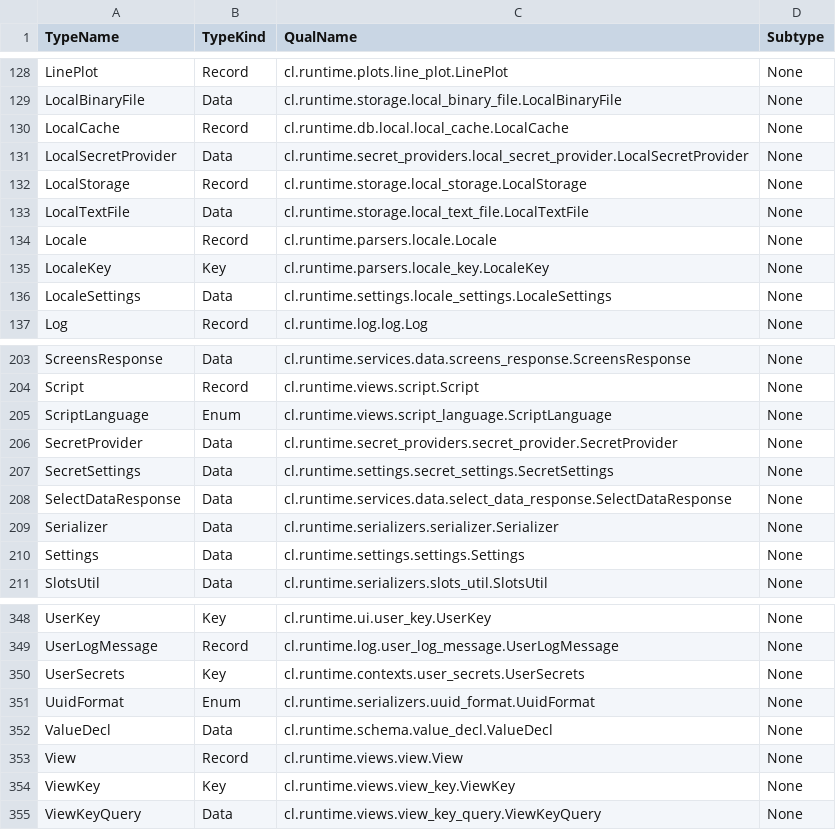
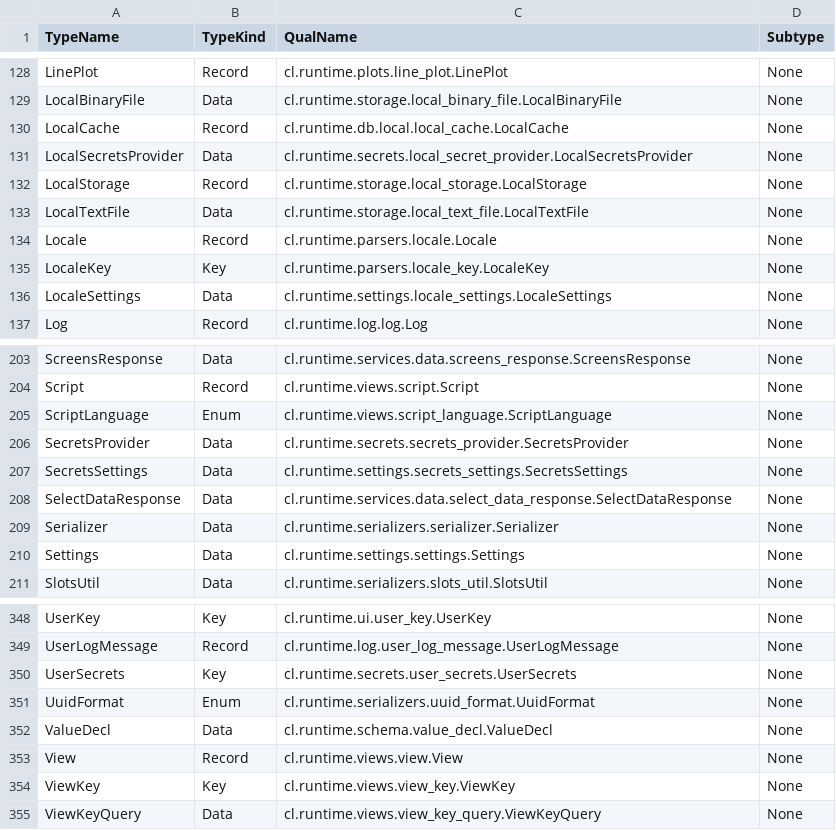
Before and after one commit to compatibl/runtime, a CSV file: resources/bootstrap/TypeInfo.csv, drawn as a sheet; only a part is shown, gaps mark what is left out.

Commit message:
Update class names after module renames.
(cherry picked from commit daf997b67bdda0cce460cf89e36c09b421342253)

```diff
--- a/resources/bootstrap/TypeInfo.csv
+++ b/resources/bootstrap/TypeInfo.csv
@@ -130,3 +130,3 @@ LocalBinaryFile,Data,cl.runtime.storage.local_binary_file.LocalBinaryFile,None
 LocalCache,Record,cl.runtime.db.local.local_cache.LocalCache,None
-LocalSecretProvider,Data,cl.runtime.secret_providers.local_secret_provider.LocalSecretProvider,None
+LocalSecretsProvider,Data,cl.runtime.secrets.local_secret_provider.LocalSecretsProvider,None
 LocalStorage,Record,cl.runtime.storage.local_storage.LocalStorage,None
@@ -205,4 +205,4 @@ Script,Record,cl.runtime.views.script.Script,None
 ScriptLanguage,Enum,cl.runtime.views.script_language.ScriptLanguage,None
-SecretProvider,Data,cl.runtime.secret_providers.secret_provider.SecretProvider,None
-SecretSettings,Data,cl.runtime.settings.secret_settings.SecretSettings,None
+SecretsProvider,Data,cl.runtime.secrets.secrets_provider.SecretsProvider,None
+SecretsSettings,Data,cl.runtime.settings.secrets_settings.SecretsSettings,None
 SelectDataResponse,Data,cl.runtime.services.data.select_data_response.SelectDataResponse,None
@@ -349,3 +349,3 @@ UserKey,Key,cl.runtime.ui.user_key.UserKey,None
 UserLogMessage,Record,cl.runtime.log.user_log_message.UserLogMessage,None
-UserSecrets,Key,cl.runtime.contexts.user_secrets.UserSecrets,None
+UserSecrets,Key,cl.runtime.secrets.user_secrets.UserSecrets,None
 UuidFormat,Enum,cl.runtime.serializers.uuid_format.UuidFormat,None
```
Also changed, not shown: 8 other files.
